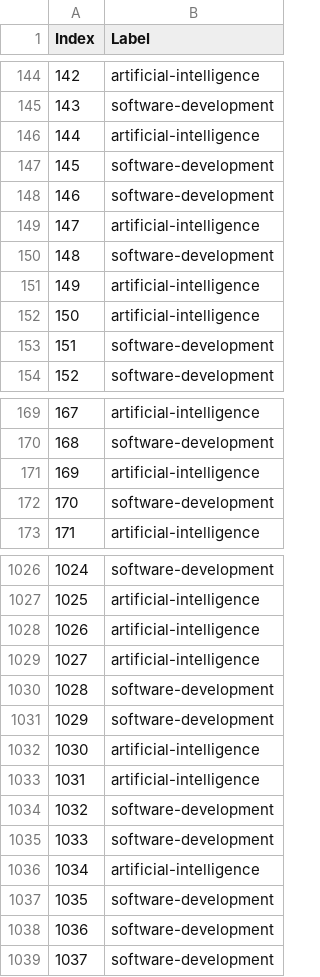
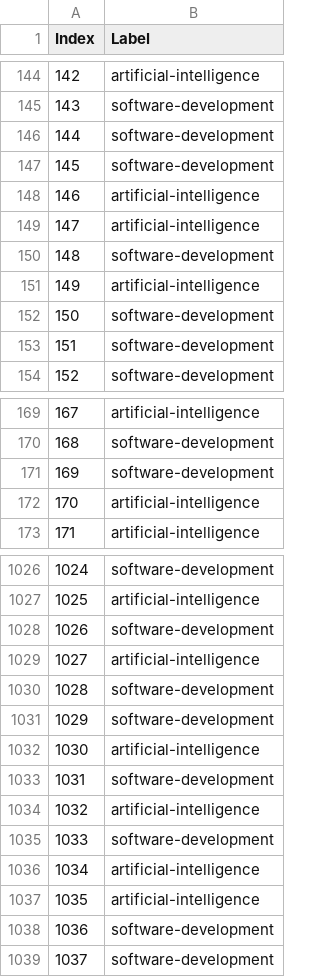
Before and after one commit to andreist3fan/vitejii-dm-3, a CSV file: solution.csv, drawn as a sheet; only a part is shown, gaps mark what is left out; the diff covers the shown part only.

```diff
--- a/solution.csv
+++ b/solution.csv
@@ -145,5 +145,5 @@ Index,Label
 143,software-development
-144,artificial-intelligence
+144,software-development
 145,software-development
-146,software-development
+146,artificial-intelligence
 147,artificial-intelligence
@@ -151,3 +151,3 @@ Index,Label
 149,artificial-intelligence
-150,artificial-intelligence
+150,software-development
 151,software-development
@@ -170,4 +170,4 @@ Index,Label
 168,software-development
-169,artificial-intelligence
-170,software-development
+169,software-development
+170,artificial-intelligence
 171,artificial-intelligence
@@ -1027,3 +1027,3 @@ Index,Label
 1025,artificial-intelligence
-1026,artificial-intelligence
+1026,software-development
 1027,artificial-intelligence
@@ -1032,7 +1032,7 @@ Index,Label
 1030,artificial-intelligence
-1031,artificial-intelligence
-1032,software-development
+1031,software-development
+1032,artificial-intelligence
 1033,software-development
 1034,artificial-intelligence
-1035,software-development
+1035,artificial-intelligence
 1036,software-development
```
Also changed, not shown: 68 edited cells elsewhere in this file, 1 other file.
